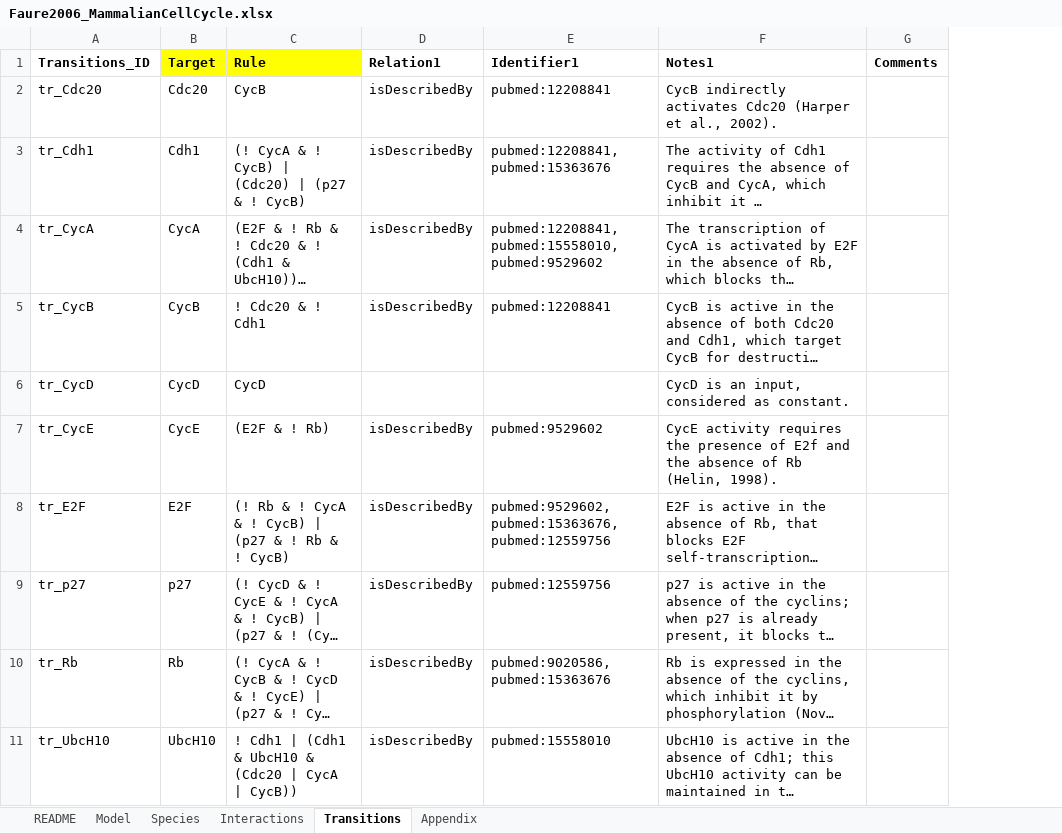
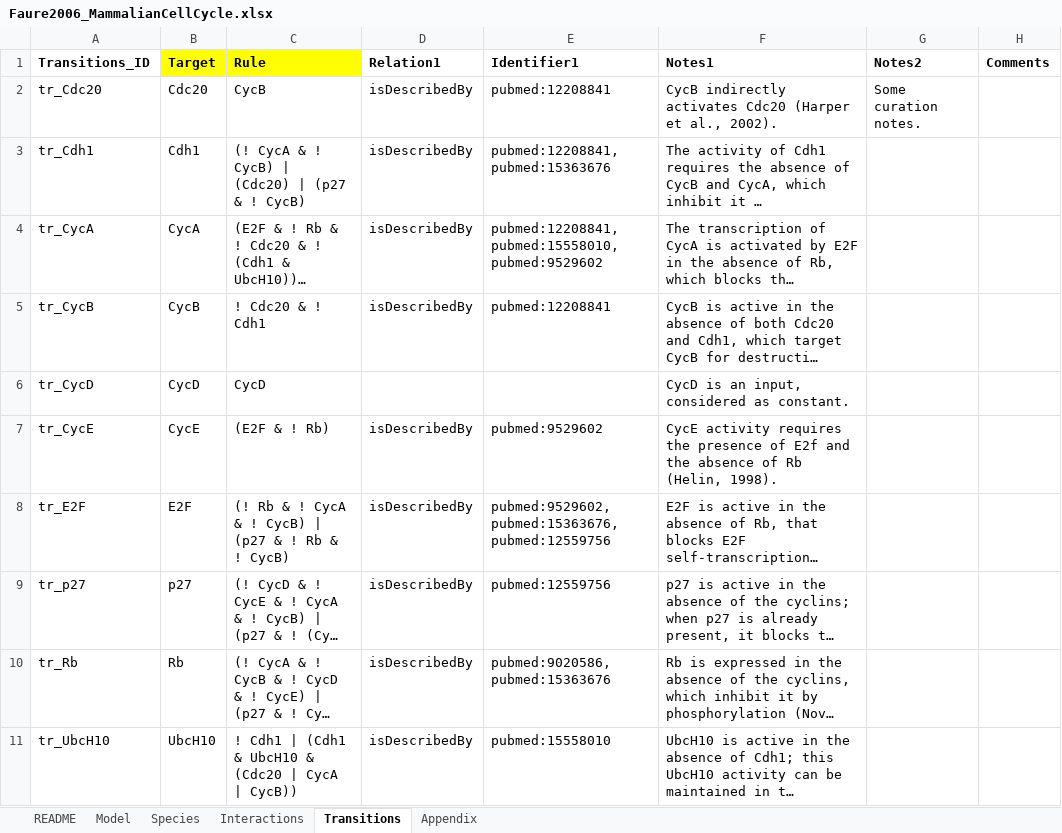
Before and after one commit to lunaticstarr/TabularQual, an Excel workbook: table/Faure2006_MammalianCellCycle.xlsx, sheet Transitions, drawn as a sheet; long unchanged cells end in …; values as stored, in another font and other column widths than the file's, no borders; the diff names each change by its address in the sheet, - before the commit and + after, or states it on an @@ line.

Commit message:
implement sbml to table converter, tested on Faure2006

```diff
--- a/table/Faure2006_MammalianCellCycle.xlsx (sheet Transitions)
+++ b/table/Faure2006_MammalianCellCycle.xlsx (sheet Transitions)
+column G (Notes2), row 2: Some curation notes.
```
Also changed, not shown: 13 other files.
